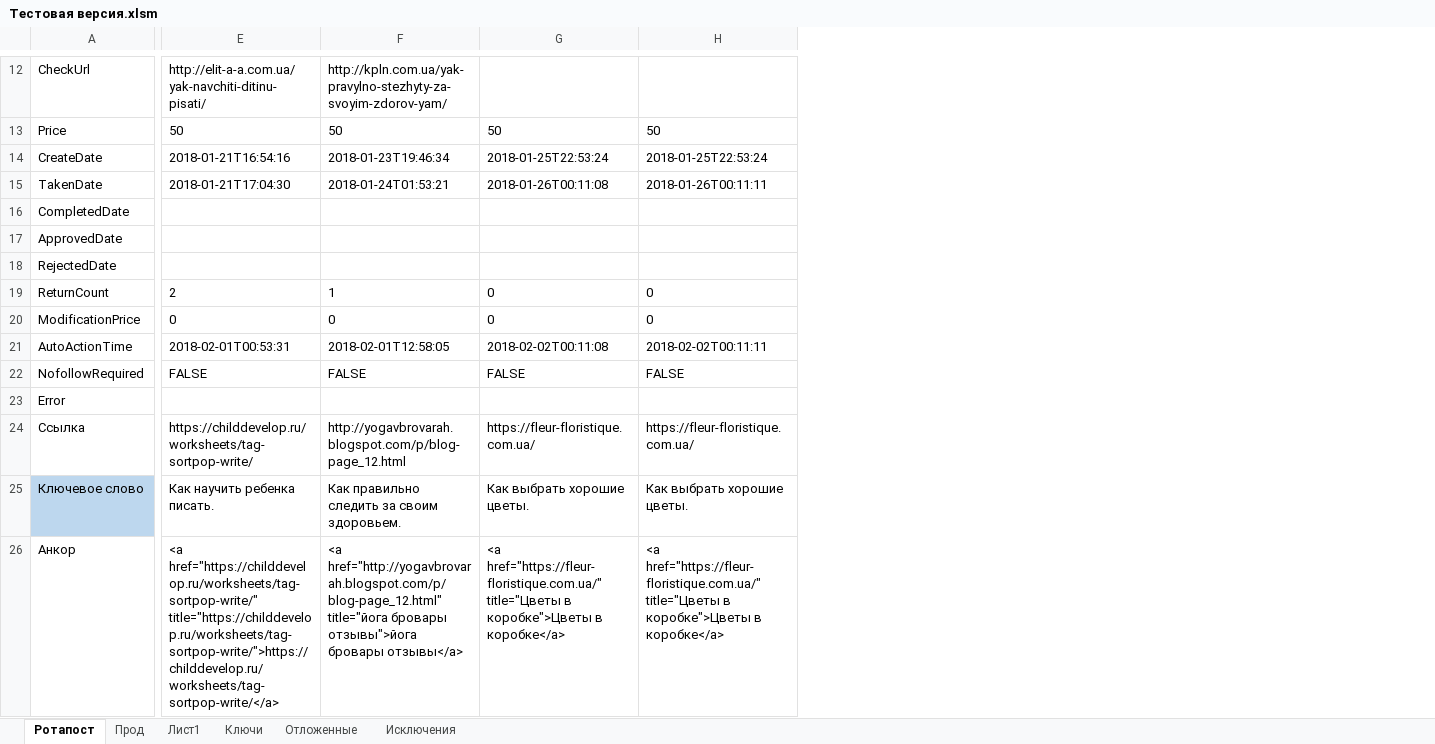
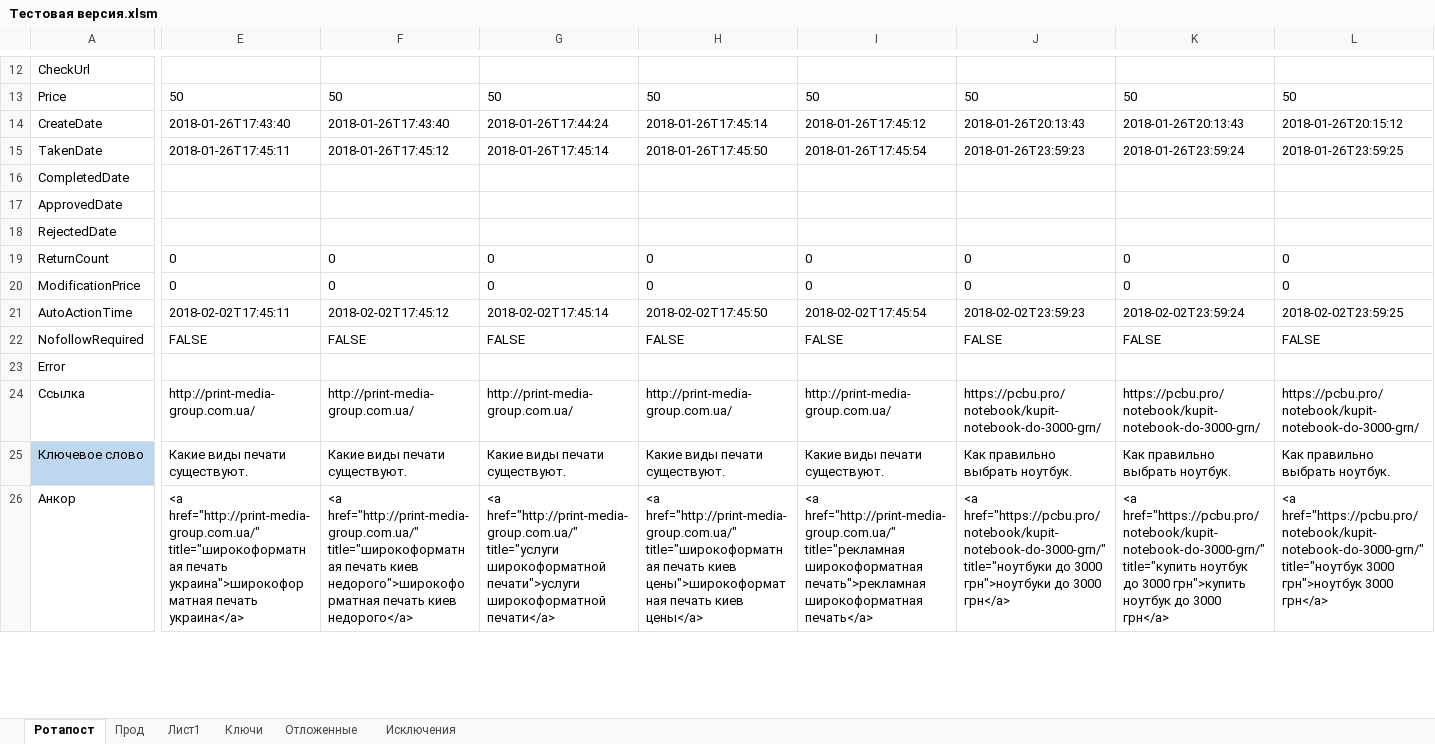
Before and after one commit to Goodron1981/MyMacros-master, an Excel workbook: Тестовая версия.xlsm, sheet Ротапост, drawn as a sheet; only a part is shown, gaps mark what is left out; values as stored, in another font and other column widths than the file's, no borders; charts and pictures not drawn; the diff covers the shown part only; the diff names each change by its address in the sheet, - before the commit and + after, or states it on an @@ line.

Commit message:
обработка ротапост
обработка ротапост

```diff
--- a/Тестовая версия.xlsm (sheet Ротапост)
+++ b/Тестовая версия.xlsm (sheet Ротапост)
+column I, rows 13-26: 50 | 2018-01-26T17:45:12 | 2018-01-26T17:45:54 |  |  |  | 0 | 0 | 2018-02-02T17:45:54 | FALSE |  | http://print-media-group.com.ua/ | Какие виды печати существуют. | <a href="http://print-media-group.com.ua/" title="рекламная широкоформатная печать">рекламная широкоформатная печать</a>
+column J, rows 13-26: 50 | 2018-01-26T20:13:43 | 2018-01-26T23:59:23 |  |  |  | 0 | 0 | 2018-02-02T23:59:23 | FALSE |  | https://pcbu.pro/notebook/kupit-notebook-do-3000-grn/ | Как правильно выбрать ноутбук. | <a href="https://pcbu.pro/notebook/kupit-notebook-do-3000-grn/" title="ноутбуки до 3000 грн">ноутбуки до 3000 грн</a>
+column K, rows 13-26: 50 | 2018-01-26T20:13:43 | 2018-01-26T23:59:24 |  |  |  | 0 | 0 | 2018-02-02T23:59:24 | FALSE |  | https://pcbu.pro/notebook/kupit-notebook-do-3000-grn/ | Как правильно выбрать ноутбук. | <a href="https://pcbu.pro/notebook/kupit-notebook-do-3000-grn/" title="купить ноутбук до 3000 грн">купить ноутбук до 3000 грн</a>
+column L, rows 13-26: 50 | 2018-01-26T20:15:12 | 2018-01-26T23:59:25 |  |  |  | 0 | 0 | 2018-02-02T23:59:25 | FALSE |  | https://pcbu.pro/notebook/kupit-notebook-do-3000-grn/ | Как правильно выбрать ноутбук. | <a href="https://pcbu.pro/notebook/kupit-notebook-do-3000-grn/" title="ноутбук 3000 грн">ноутбук 3000 грн</a>
-E12: http://elit-a-a.com.ua/yak-navchiti-ditinu-pisati/
+E12: (empty)
-F12: http://kpln.com.ua/yak-pravylno-stezhyty-za-svoyim-zdorov-yam/
+F12: (empty)
-E14: 2018-01-21T16:54:16
+E14: 2018-01-26T17:43:40
-F14: 2018-01-23T19:46:34
+F14: 2018-01-26T17:43:40
-G14: 2018-01-25T22:53:24
+G14: 2018-01-26T17:44:24
-H14: 2018-01-25T22:53:24
+H14: 2018-01-26T17:45:14
-E15: 2018-01-21T17:04:30
+E15: 2018-01-26T17:45:11
-F15: 2018-01-24T01:53:21
+F15: 2018-01-26T17:45:12
-G15: 2018-01-26T00:11:08
+G15: 2018-01-26T17:45:14
-H15: 2018-01-26T00:11:11
+H15: 2018-01-26T17:45:50
-E19: 2
+E19: 0
-F19: 1
+F19: 0
-E21: 2018-02-01T00:53:31
+E21: 2018-02-02T17:45:11
-F21: 2018-02-01T12:58:05
+F21: 2018-02-02T17:45:12
-G21: 2018-02-02T00:11:08
+G21: 2018-02-02T17:45:14
-H21: 2018-02-02T00:11:11
+H21: 2018-02-02T17:45:50
-E24: https://childdevelop.ru/worksheets/tag-sortpop-write/
+E24: http://print-media-group.com.ua/
-F24: http://yogavbrovarah.blogspot.com/p/blog-page_12.html
+F24: http://print-media-group.com.ua/
-G24: https://fleur-floristique.com.ua/
+G24: http://print-media-group.com.ua/
-H24: https://fleur-floristique.com.ua/
+H24: http://print-media-group.com.ua/
-E25: Как научить ребенка писать.
+E25: Какие виды печати существуют.
-F25: Как правильно следить за своим здоровьем.
+F25: Какие виды печати существуют.
-G25: Как выбрать хорошие цветы.
+G25: Какие виды печати существуют.
-H25: Как выбрать хорошие цветы.
+H25: Какие виды печати существуют.
-E26: <a href="https://childdevelop.ru/worksheets/tag-sortpop-write/" title="https://childdevelop.ru/worksheets/tag-sortpop-write/">https://childdevelop.ru/worksheets/tag-sortpop-write/</a>
+E26: <a href="http://print-media-group.com.ua/" title="широкоформатная печать украина">широкоформатная печать украина</a>
-F26: <a href="http://yogavbrovarah.blogspot.com/p/blog-page_12.html" title="йога бровары отзывы">йога бровары отзывы</a>
+F26: <a href="http://print-media-group.com.ua/" title="широкоформатная печать киев недорого">широкоформатная печать киев недорого</a>
-G26: <a href="https://fleur-floristique.com.ua/" title="Цветы в коробке">Цветы в коробке</a>
+G26: <a href="http://print-media-group.com.ua/" title="услуги широкоформатной печати">услуги широкоформатной печати</a>
-H26: <a href="https://fleur-floristique.com.ua/" title="Цветы в коробке">Цветы в коробке</a>
+H26: <a href="http://print-media-group.com.ua/" title="широкоформатная печать киев цены">широкоформатная печать киев цены</a>
```
Also changed, not shown: 24 added columns, 2 removed columns, 32 edited cells and cell formats elsewhere in this sheet, sheet Прод, sheet Ключи, sheet Отложенные, charts or pictures.
